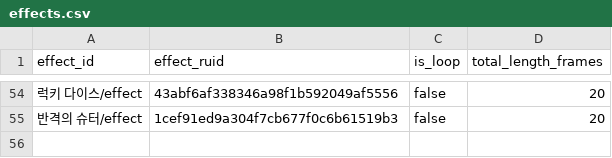
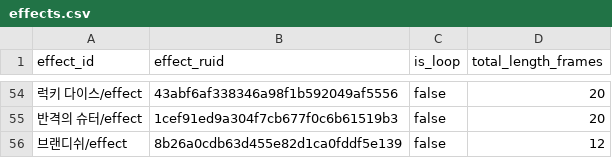
Before and after one commit to catsnakedog/SkillChangeSurvival, a CSV file: RootDesk/MyDesk/Data/effects.csv, drawn as a sheet; only a part is shown, gaps mark what is left out; the diff names each change by its address in the sheet, - before the commit and + after, or states it on an @@ line.

```diff
--- a/RootDesk/MyDesk/Data/effects.csv
+++ b/RootDesk/MyDesk/Data/effects.csv
+row 56: 브랜디쉬/effect | 8b26a0cdb63d455e82d1ca0fddf5e139 | false | 12
```
Also changed, not shown: RootDesk/MyDesk/Data/actions.csv, RootDesk/MyDesk/Data/area_target_captures.csv, 7 other files.
